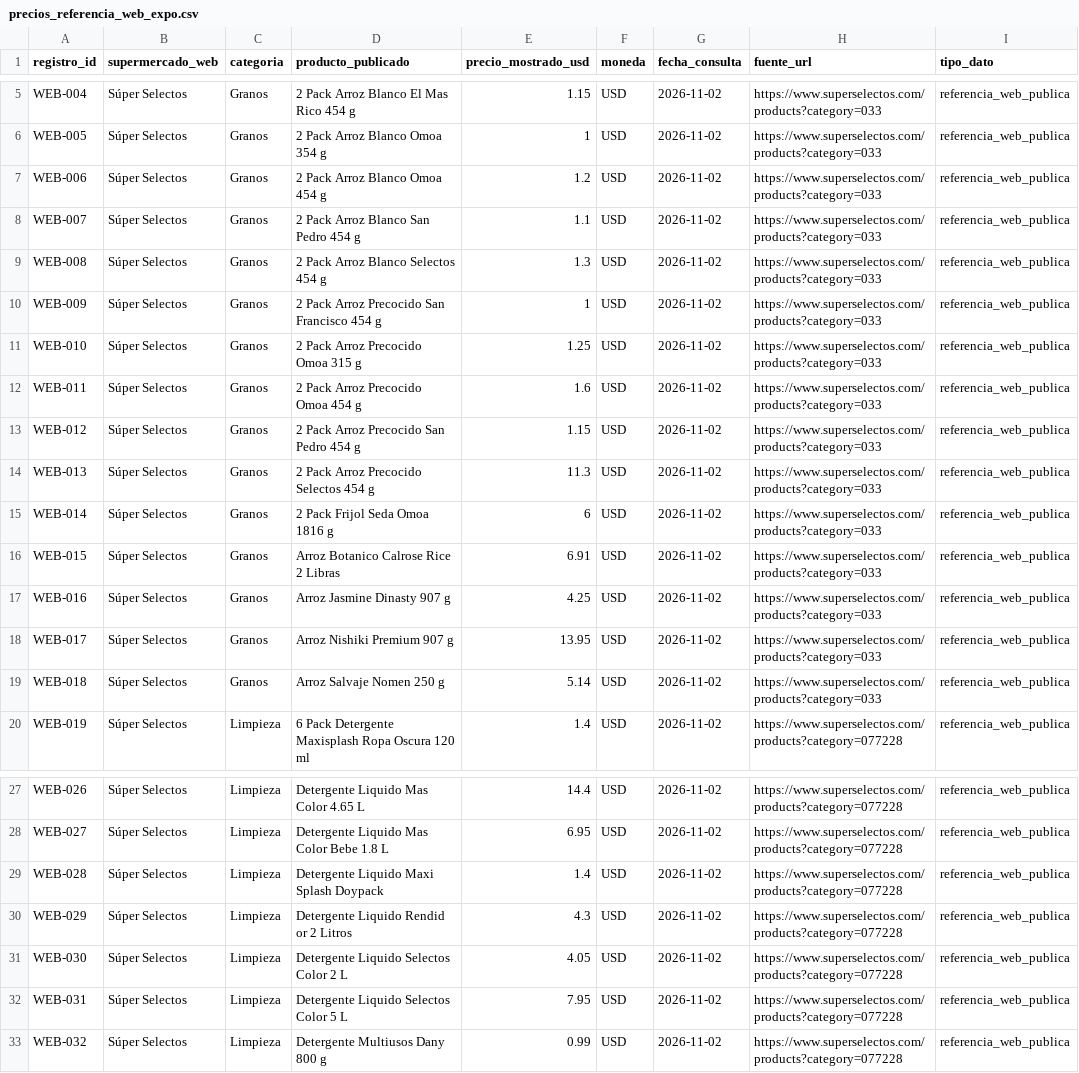
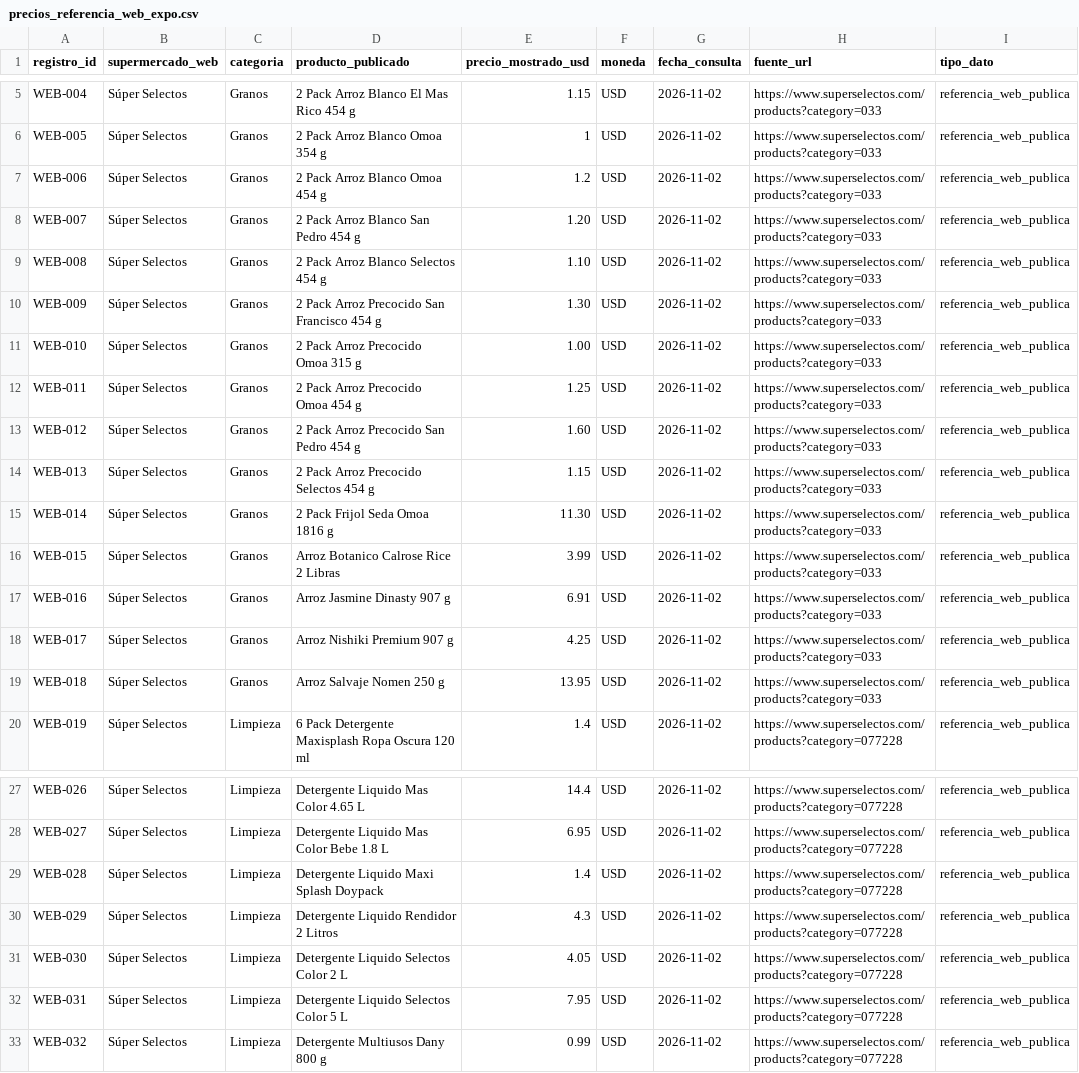
Before and after one commit to Stven2909/smartmarket-sv, a CSV file: data/precios_referencia_web_expo.csv, drawn as a sheet; only a part is shown, gaps mark what is left out; the diff names each change by its address in the sheet, - before the commit and + after, or states it on an @@ line.

Commit message:
data: cotejar precios de granos con cada producto publicado

```diff
--- a/data/precios_referencia_web_expo.csv
+++ b/data/precios_referencia_web_expo.csv
-E8 (precio_mostrado_usd): 1.1
+E8 (precio_mostrado_usd): 1.20
-E9 (precio_mostrado_usd): 1.3
+E9 (precio_mostrado_usd): 1.10
-E10 (precio_mostrado_usd): 1
+E10 (precio_mostrado_usd): 1.30
-E11 (precio_mostrado_usd): 1.25
+E11 (precio_mostrado_usd): 1.00
-E12 (precio_mostrado_usd): 1.6
+E12 (precio_mostrado_usd): 1.25
-E13 (precio_mostrado_usd): 1.15
+E13 (precio_mostrado_usd): 1.60
-E14 (precio_mostrado_usd): 11.3
+E14 (precio_mostrado_usd): 1.15
-E15 (precio_mostrado_usd): 6
+E15 (precio_mostrado_usd): 11.30
-E16 (precio_mostrado_usd): 6.91
+E16 (precio_mostrado_usd): 3.99
-E17 (precio_mostrado_usd): 4.25
+E17 (precio_mostrado_usd): 6.91
-E18 (precio_mostrado_usd): 13.95
+E18 (precio_mostrado_usd): 4.25
-E19 (precio_mostrado_usd): 5.14
+E19 (precio_mostrado_usd): 13.95
-D30 (producto_publicado): Detergente Liquido Rendid or 2 Litros
+D30 (producto_publicado): Detergente Liquido Rendidor 2 Litros
```
